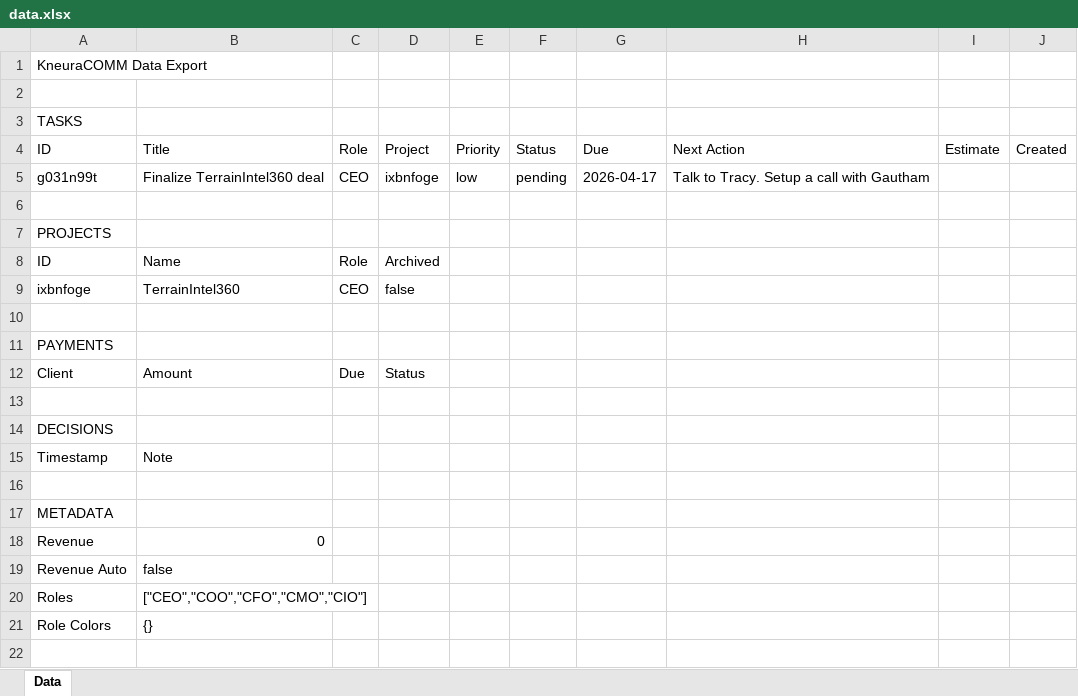
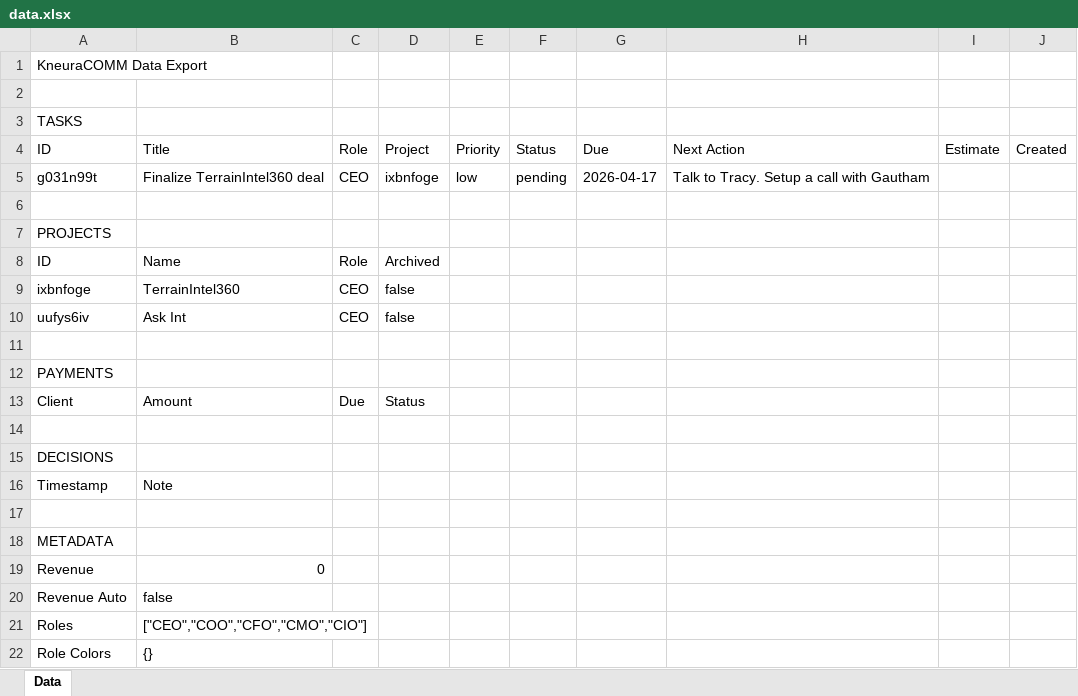
Before and after one commit to kneuralabs/comm, an Excel workbook: data.xlsx, sheet Data, drawn as a sheet; values as stored, in another font and other column widths than the file's, no borders; the diff names each change by its address in the sheet, - before the commit and + after, or states it on an @@ line.

Commit message:
Update data from KneuraCOMM

```diff
--- a/data.xlsx (sheet Data)
+++ b/data.xlsx (sheet Data)
+row 10: uufys6iv | Ask Int | CEO | false
```
